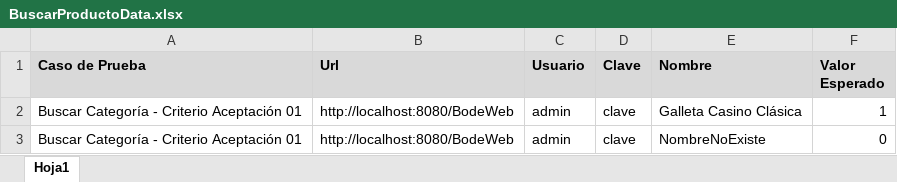
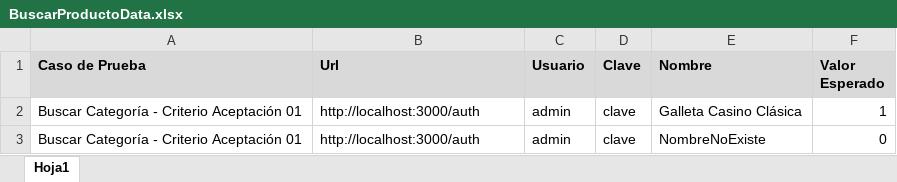
Before and after one commit to jomavf/bodeguita-system-testing, an Excel workbook: src/data/BuscarProductoData.xlsx, sheet Hoja1, drawn as a sheet; values as stored, in another font and other column widths than the file's, no borders; the diff names each change by its address in the sheet, - before the commit and + after, or states it on an @@ line.

```diff
--- a/src/data/BuscarProductoData.xlsx (sheet Hoja1)
+++ b/src/data/BuscarProductoData.xlsx (sheet Hoja1)
-B2:B3 (Url): http://localhost:8080/BodeWeb
+B2:B3 (Url): http://localhost:3000/auth
```
Also changed, not shown: src/data/EditarProductoData.xlsx, src/data/EliminarProductoData.xlsx, 15 other files.
